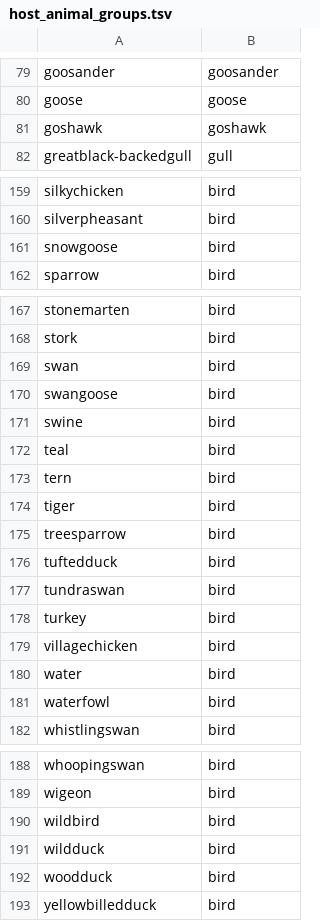
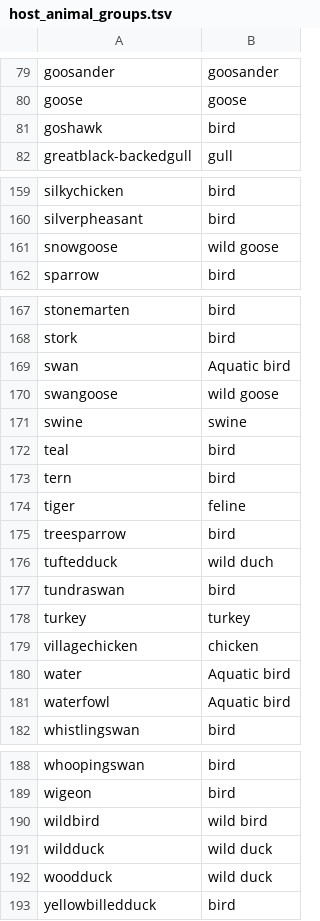
Before and after one commit to blab/nextflu, a TSV file: augur/source-data/host_animal_groups.tsv, drawn as a sheet; only a part is shown, gaps mark what is left out; the diff covers the shown part only.

Commit message:
fixed color scales, fixed host-animal source files

```diff
--- a/augur/source-data/host_animal_groups.tsv
+++ b/augur/source-data/host_animal_groups.tsv
@@ -80,3 +80,3 @@ goosander	goosander
 goose	goose
-goshawk	goshawk
+goshawk	bird
 greatblack-backedgull	gull
@@ -160,3 +160,3 @@ silkychicken	bird
 silverpheasant	bird
-snowgoose	bird
+snowgoose	wild goose
 sparrow	bird
@@ -168,15 +168,15 @@ stonemarten	bird
 stork	bird
-swan	bird
-swangoose	bird
-swine	bird
+swan	Aquatic bird
+swangoose	wild goose
+swine	swine
 teal	bird
 tern	bird
-tiger	bird
+tiger	feline
 treesparrow	bird
-tuftedduck	bird
+tuftedduck	wild duch
 tundraswan	bird
-turkey	bird
-villagechicken	bird
-water	bird
-waterfowl	bird
+turkey	turkey
+villagechicken	chicken
+water	Aquatic bird
+waterfowl	Aquatic bird
 whistlingswan	bird
@@ -189,5 +189,5 @@ whoopingswan	bird
 wigeon	bird
-wildbird	bird
-wildduck	bird
-woodduck	bird
+wildbird	wild bird
+wildduck	wild duck
+woodduck	wild duck
 yellowbilledduck	bird
```
Also changed, not shown: 8 edited cells elsewhere in this file, augur/source-data/host_synonyms.tsv, 4 other files.
